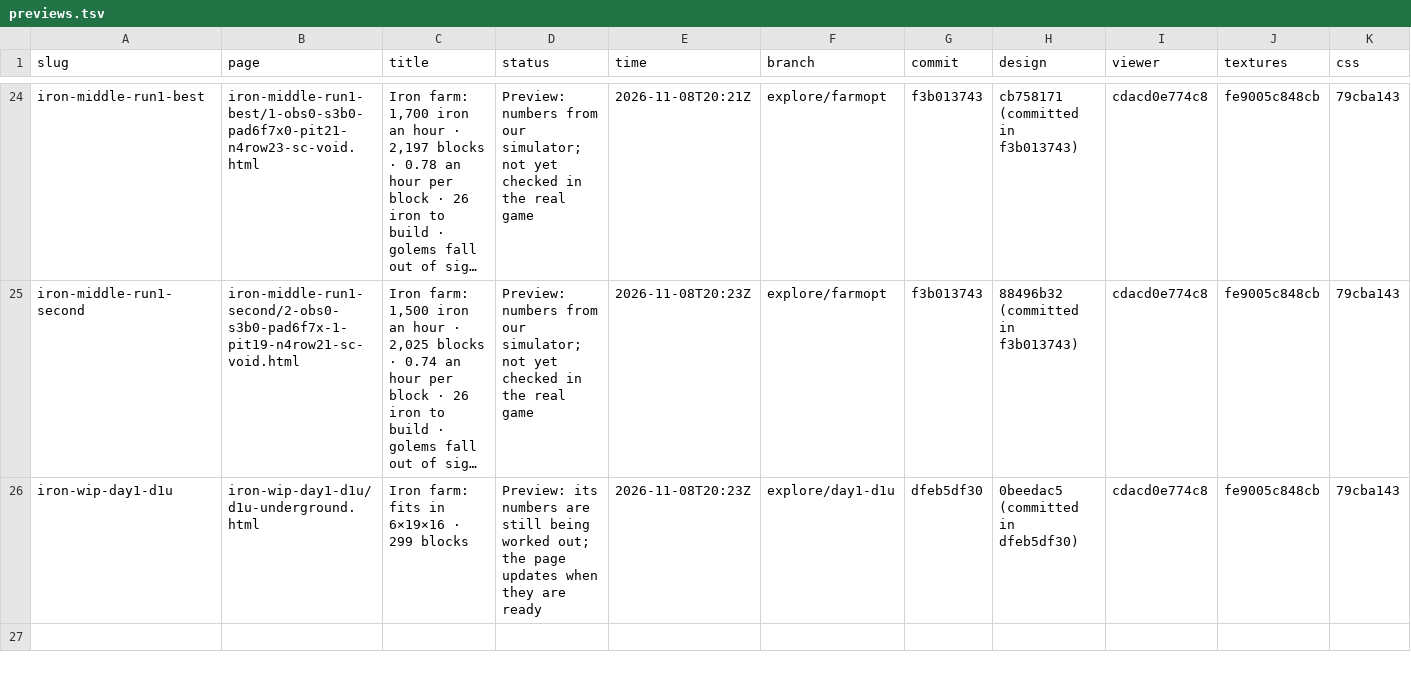
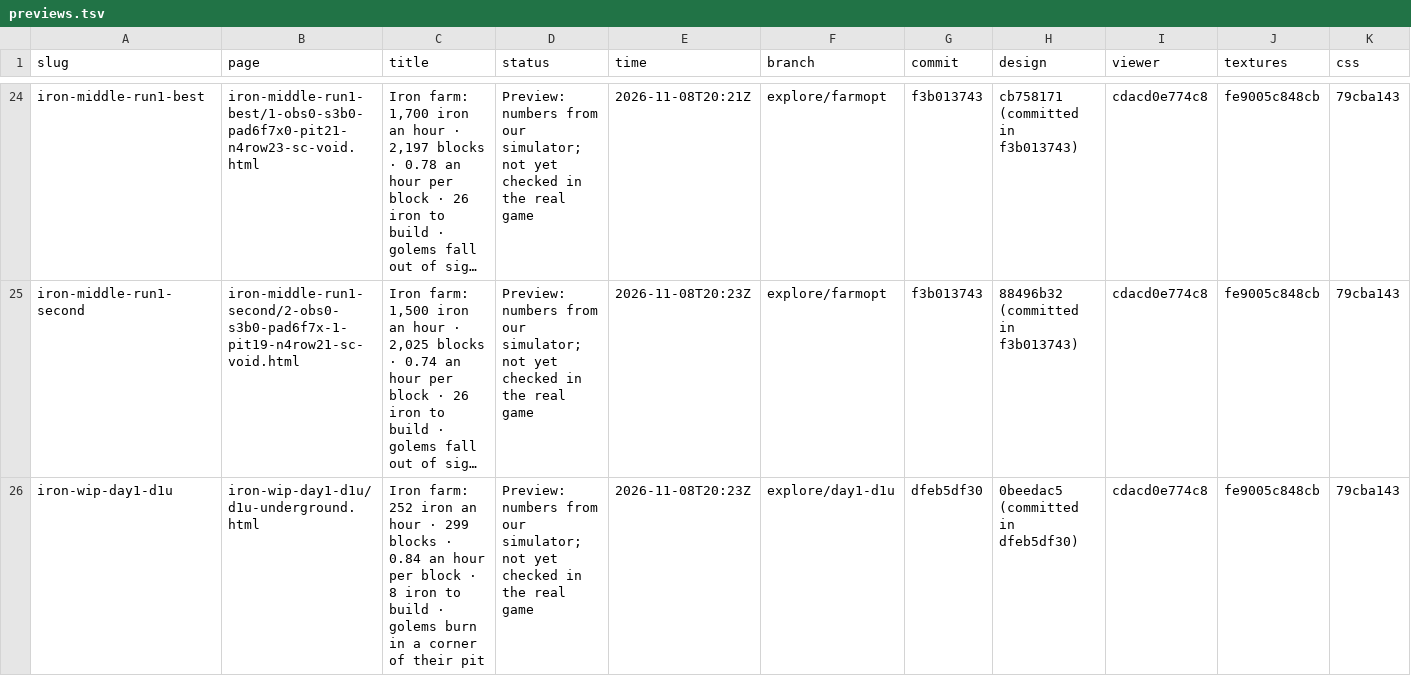
Before and after one commit to vjeux/redstonepedia-preview, a TSV file: previews.tsv, drawn as a sheet; only a part is shown, gaps mark what is left out; long unchanged cells end in …; the diff names each change by its address in the sheet, - before the commit and + after, or states it on an @@ line.

Commit message:
preview iron-wip-day1-d1u: d1u-underground (explore/day1-d1u@dfeb5df30)

```diff
--- a/previews.tsv
+++ b/previews.tsv
-C26 (title): Iron farm: fits in 6×19×16 · 299 blocks
+C26 (title): Iron farm: 252 iron an hour · 299 blocks · 0.84 an hour per block · 8 iron to build · golems burn in a corner of their pit
-D26 (status): Preview: its numbers are still being worked out; the page updates when they are ready
+D26 (status): Preview: numbers from our simulator; not yet checked in the real game
```
Also changed, not shown: 4 other files.
